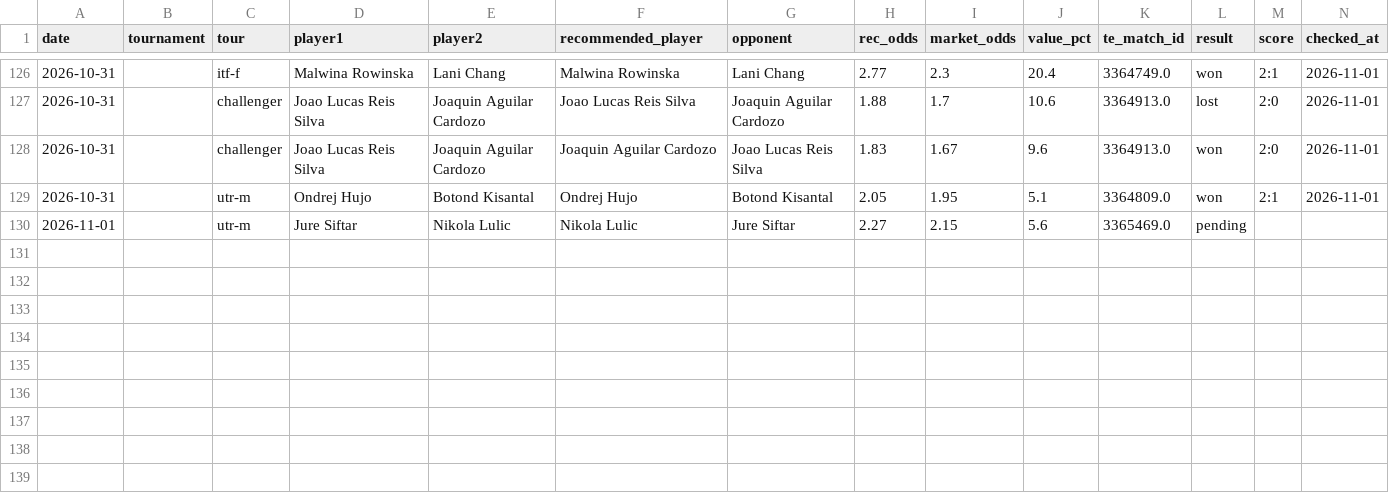
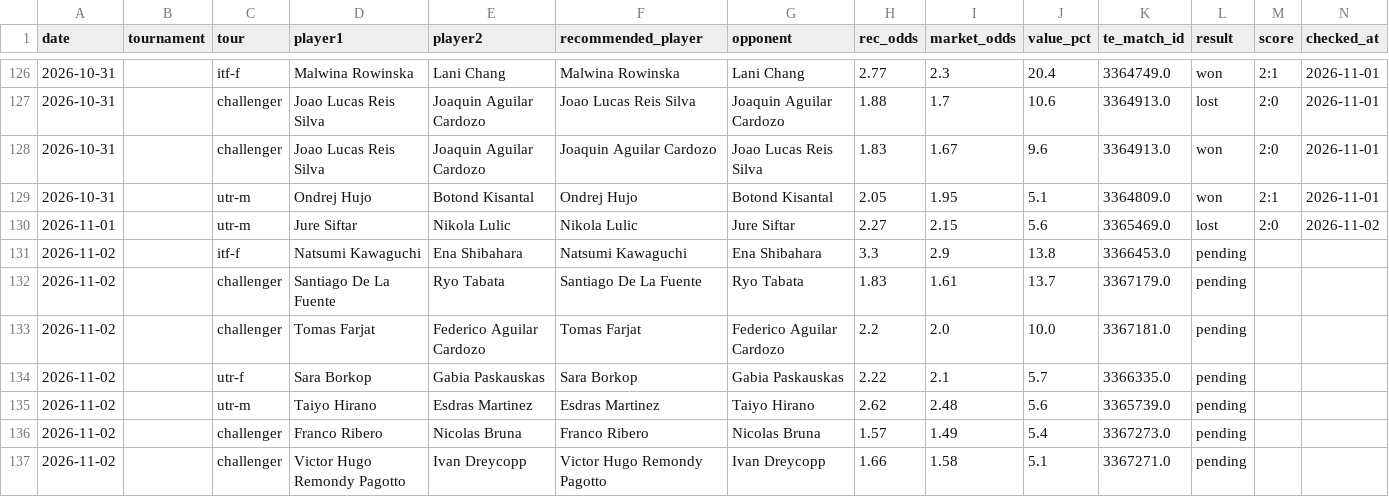
Before and after one commit to andrei0182/pariuri, a CSV file: tennis/stats/market_value_log.csv, drawn as a sheet; only a part is shown, gaps mark what is left out; rows hold the shown columns only; the diff names each change by its address in the sheet, - before the commit and + after, or states it on an @@ line.

```diff
--- a/tennis/stats/market_value_log.csv
+++ b/tennis/stats/market_value_log.csv
-L130 (result): pending
+L130 (result): lost
-M130 (score): (empty)
+M130 (score): 2:0
-N130 (checked_at): (empty)
+N130 (checked_at): 2026-11-02
+row 131: 2026-11-02 |  | itf-f | Natsumi Kawaguchi | Ena Shibahara | Natsumi Kawaguchi | Ena Shibahara | 3.3 | 2.9 | 13.8 | 3366453.0 | pending
+row 132: 2026-11-02 |  | challenger | Santiago De La Fuente | Ryo Tabata | Santiago De La Fuente | Ryo Tabata | 1.83 | 1.61 | 13.7 | 3367179.0 | pending
+row 133: 2026-11-02 |  | challenger | Tomas Farjat | Federico Aguilar Cardozo | Tomas Farjat | Federico Aguilar Cardozo | 2.2 | 2.0 | 10.0 | 3367181.0 | pending
+row 134: 2026-11-02 |  | utr-f | Sara Borkop | Gabia Paskauskas | Sara Borkop | Gabia Paskauskas | 2.22 | 2.1 | 5.7 | 3366335.0 | pending
+row 135: 2026-11-02 |  | utr-m | Taiyo Hirano | Esdras Martinez | Esdras Martinez | Taiyo Hirano | 2.62 | 2.48 | 5.6 | 3365739.0 | pending
+row 136: 2026-11-02 |  | challenger | Franco Ribero | Nicolas Bruna | Franco Ribero | Nicolas Bruna | 1.57 | 1.49 | 5.4 | 3367273.0 | pending
+row 137: 2026-11-02 |  | challenger | Victor Hugo Remondy Pagotto | Ivan Dreycopp | Victor Hugo Remondy Pagotto | Ivan Dreycopp | 1.66 | 1.58 | 5.1 | 3367271.0 | pending
```
Also changed, not shown: tennis/data/tournament_surfaces.csv, tennis/stats/model90_log.csv, 6 other files.
